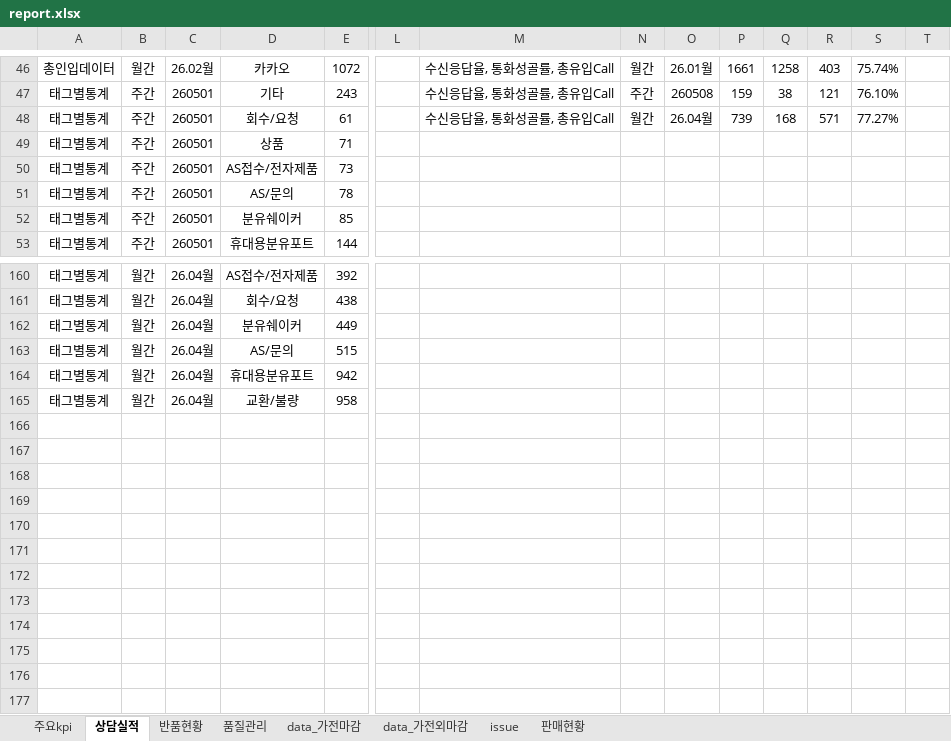
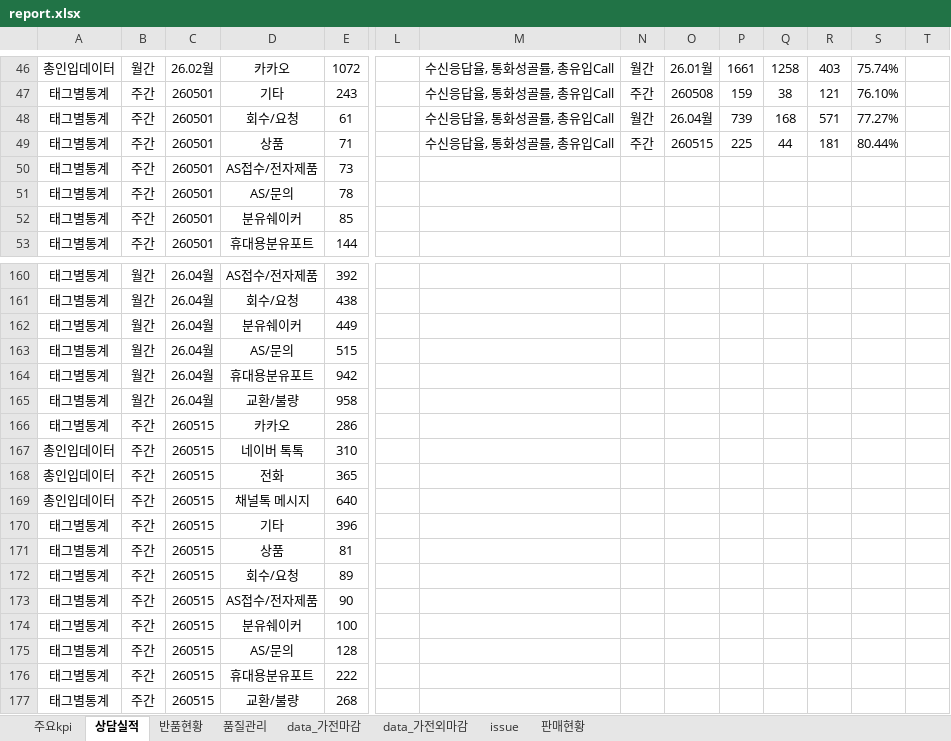
Before and after one commit to ggumbi-cs/dashboard, an Excel workbook: report/report.xlsx, sheet 상담실적, drawn as a sheet; only a part is shown, gaps mark what is left out; values as stored, in another font and other column widths than the file's, no borders; rows hold the shown columns only; the diff names each change by its address in the sheet, - before the commit and + after, or states it on an @@ line.

```diff
--- a/report/report.xlsx (sheet 상담실적)
+++ b/report/report.xlsx (sheet 상담실적)
-M49: (empty)
+M49: 수신응답율, 통화성골률, 총유입Call
-N49: (empty)
+N49: 주간
-O49: (empty)
+O49: 260515
-P49: (empty)
+P49: 225
-Q49: (empty)
+Q49: 44
-R49: (empty)
+R49: 181
-S49: (empty)
+S49: 80.44%
+row 166: 태그별통계 | 주간 | 260515 | 카카오 | 286
+row 167: 총인입데이터 | 주간 | 260515 | 네이버 톡톡 | 310
+row 168: 총인입데이터 | 주간 | 260515 | 전화 | 365
+row 169: 총인입데이터 | 주간 | 260515 | 채널톡 메시지 | 640
+row 170: 태그별통계 | 주간 | 260515 | 기타 | 396
+row 171: 태그별통계 | 주간 | 260515 | 상품 | 81
+row 172: 태그별통계 | 주간 | 260515 | 회수/요청 | 89
+row 173: 태그별통계 | 주간 | 260515 | AS접수/전자제품 | 90
+row 174: 태그별통계 | 주간 | 260515 | 분유쉐이커 | 100
+row 175: 태그별통계 | 주간 | 260515 | AS/문의 | 128
+row 176: 태그별통계 | 주간 | 260515 | 휴대용분유포트 | 222
+row 177: 태그별통계 | 주간 | 260515 | 교환/불량 | 268
```
Also changed, not shown: sheet data_가전마감, sheet 반품현황, sheet data_가전외마감, sheet 품질관리.
